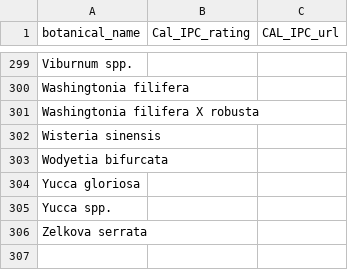
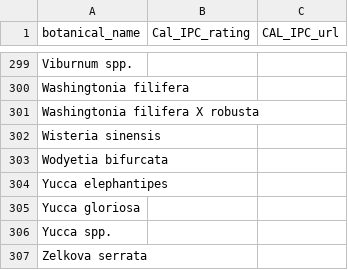
Before and after one commit to Public-Tree-Map/public-tree-map-data-pipeline, a CSV file: data/species_cal_IPC.csv, drawn as a sheet; only a part is shown, gaps mark what is left out.

Commit message:
add Yucca elephantipes

```diff
--- a/data/species_cal_IPC.csv
+++ b/data/species_cal_IPC.csv
@@ -303,2 +303,3 @@ Wisteria sinensis,,
 Wodyetia bifurcata,,
+Yucca elephantipes,,
 Yucca gloriosa,,
```
